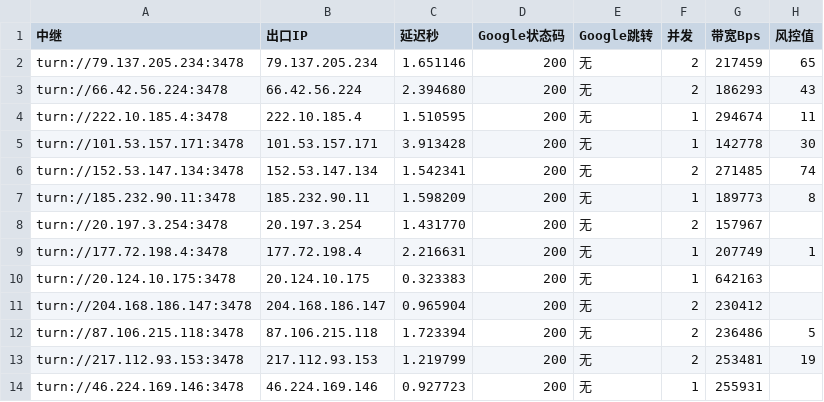
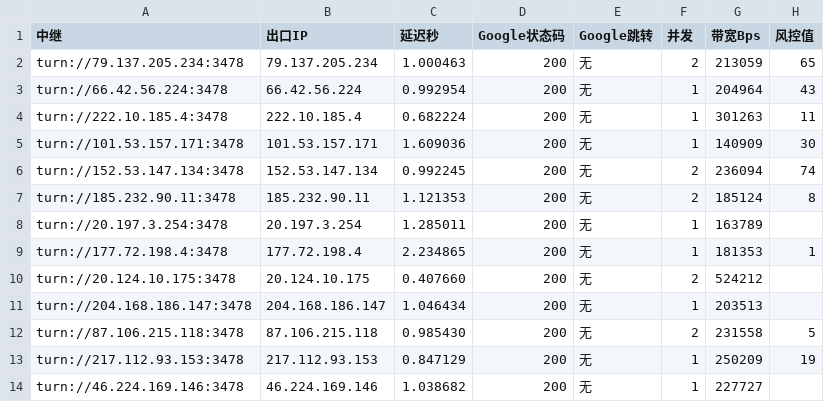
Before and after one commit to lc69282940/gh-turnrank, a CSV file: rank/rank-latest.csv, drawn as a sheet; only a part is shown; the diff covers the shown part only; the diff names each change by its address in the sheet, - before the commit and + after, or states it on an @@ line.

```diff
--- a/rank/rank-latest.csv
+++ b/rank/rank-latest.csv
-C2 (延迟秒): 1.651146
+C2 (延迟秒): 1.000463
-G2 (带宽Bps): 217459
+G2 (带宽Bps): 213059
-C3 (延迟秒): 2.394680
+C3 (延迟秒): 0.992954
-F3 (并发): 2
+F3 (并发): 1
-G3 (带宽Bps): 186293
+G3 (带宽Bps): 204964
-C4 (延迟秒): 1.510595
+C4 (延迟秒): 0.682224
-G4 (带宽Bps): 294674
+G4 (带宽Bps): 301263
-C5 (延迟秒): 3.913428
+C5 (延迟秒): 1.609036
-G5 (带宽Bps): 142778
+G5 (带宽Bps): 140909
-C6 (延迟秒): 1.542341
+C6 (延迟秒): 0.992245
-G6 (带宽Bps): 271485
+G6 (带宽Bps): 236094
-C7 (延迟秒): 1.598209
+C7 (延迟秒): 1.121353
-F7 (并发): 1
+F7 (并发): 2
-G7 (带宽Bps): 189773
+G7 (带宽Bps): 185124
-C8 (延迟秒): 1.431770
+C8 (延迟秒): 1.285011
-F8 (并发): 2
+F8 (并发): 1
-G8 (带宽Bps): 157967
+G8 (带宽Bps): 163789
-C9 (延迟秒): 2.216631
+C9 (延迟秒): 2.234865
-G9 (带宽Bps): 207749
+G9 (带宽Bps): 181353
-C10 (延迟秒): 0.323383
+C10 (延迟秒): 0.407660
-F10 (并发): 1
+F10 (并发): 2
-G10 (带宽Bps): 642163
+G10 (带宽Bps): 524212
-C11 (延迟秒): 0.965904
+C11 (延迟秒): 1.046434
-F11 (并发): 2
+F11 (并发): 1
-G11 (带宽Bps): 230412
+G11 (带宽Bps): 203513
-C12 (延迟秒): 1.723394
+C12 (延迟秒): 0.985430
-G12 (带宽Bps): 236486
+G12 (带宽Bps): 231558
-C13 (延迟秒): 1.219799
+C13 (延迟秒): 0.847129
-F13 (并发): 2
+F13 (并发): 1
-G13 (带宽Bps): 253481
+G13 (带宽Bps): 250209
-C14 (延迟秒): 0.927723
+C14 (延迟秒): 1.038682
-G14 (带宽Bps): 255931
+G14 (带宽Bps): 227727
```
Also changed, not shown: 104 edited cells elsewhere in this file, 1 other file.
